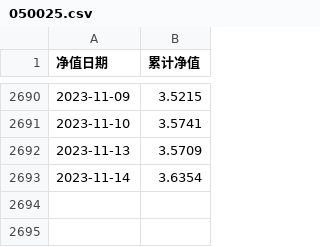
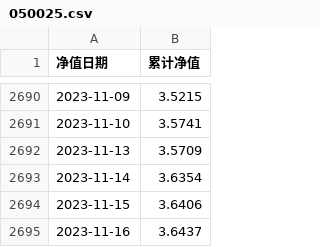
Before and after one commit to alexhanl/my-trade, a CSV file: data/050025.csv, drawn as a sheet; only a part is shown, gaps mark what is left out.

```diff
--- a/data/050025.csv
+++ b/data/050025.csv
@@ -2693 +2693,3 @@
 2023-11-14,3.6354
+2023-11-15,3.6406
+2023-11-16,3.6437
```
Also changed, not shown: data/000216.csv, data/000914.csv, 11 other files.
